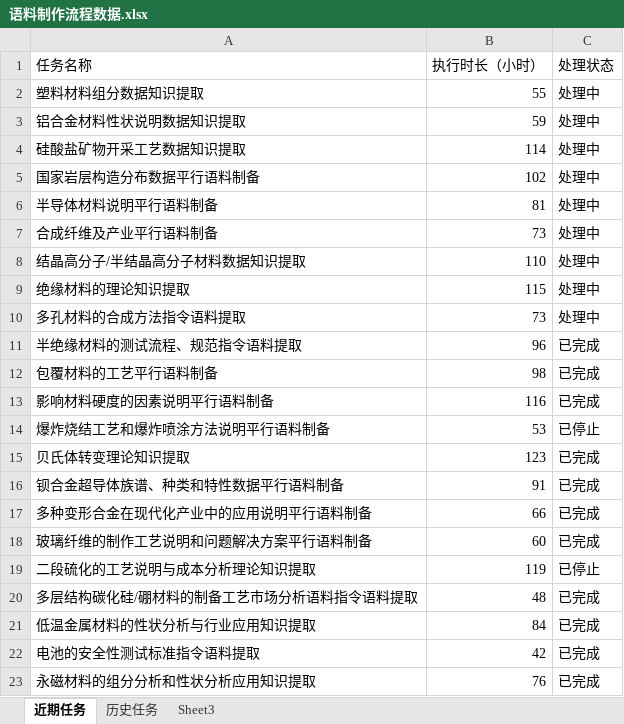
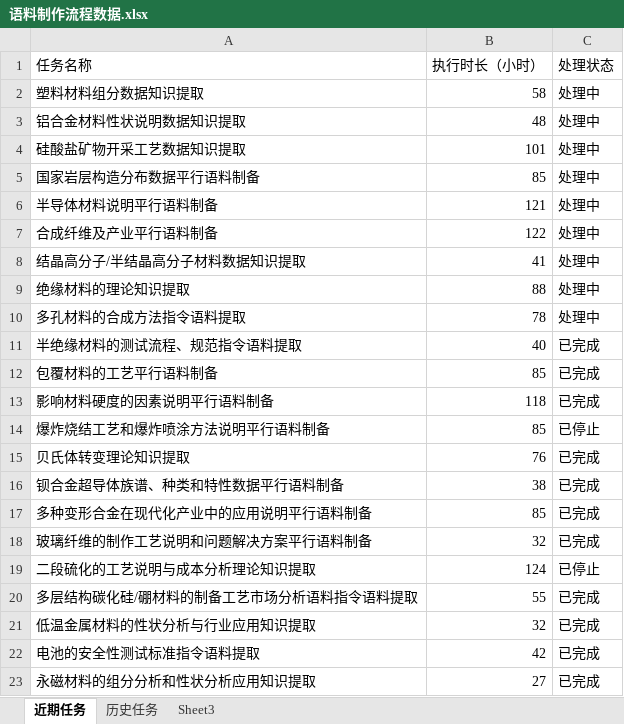
Before and after one commit to kkdyzc/dataVDemo, an Excel workbook: public/语料制作流程数据.xlsx, sheet 近期任务, drawn as a sheet; values as stored, in another font and other column widths than the file's, no borders; the diff names each change by its address in the sheet, - before the commit and + after, or states it on an @@ line.

```diff
--- a/public/语料制作流程数据.xlsx (sheet 近期任务)
+++ b/public/语料制作流程数据.xlsx (sheet 近期任务)
-B2 (执行时长（小时）): 55
+B2 (执行时长（小时）): 58
-B3 (执行时长（小时）): 59
+B3 (执行时长（小时）): 48
-B4 (执行时长（小时）): 114
+B4 (执行时长（小时）): 101
-B5 (执行时长（小时）): 102
+B5 (执行时长（小时）): 85
-B6 (执行时长（小时）): 81
+B6 (执行时长（小时）): 121
-B7 (执行时长（小时）): 73
+B7 (执行时长（小时）): 122
-B8 (执行时长（小时）): 110
+B8 (执行时长（小时）): 41
-B9 (执行时长（小时）): 115
+B9 (执行时长（小时）): 88
-B10 (执行时长（小时）): 73
+B10 (执行时长（小时）): 78
-B11 (执行时长（小时）): 96
+B11 (执行时长（小时）): 40
-B12 (执行时长（小时）): 98
+B12 (执行时长（小时）): 85
-B13 (执行时长（小时）): 116
+B13 (执行时长（小时）): 118
-B14 (执行时长（小时）): 53
+B14 (执行时长（小时）): 85
-B15 (执行时长（小时）): 123
+B15 (执行时长（小时）): 76
-B16 (执行时长（小时）): 91
+B16 (执行时长（小时）): 38
-B17 (执行时长（小时）): 66
+B17 (执行时长（小时）): 85
-B18 (执行时长（小时）): 60
+B18 (执行时长（小时）): 32
-B19 (执行时长（小时）): 119
+B19 (执行时长（小时）): 124
-B20 (执行时长（小时）): 48
+B20 (执行时长（小时）): 55
-B21 (执行时长（小时）): 84
+B21 (执行时长（小时）): 32
-B23 (执行时长（小时）): 76
+B23 (执行时长（小时）): 27
```
Also changed, not shown: sheet 历史任务, public/数据语料平台.xlsx.
